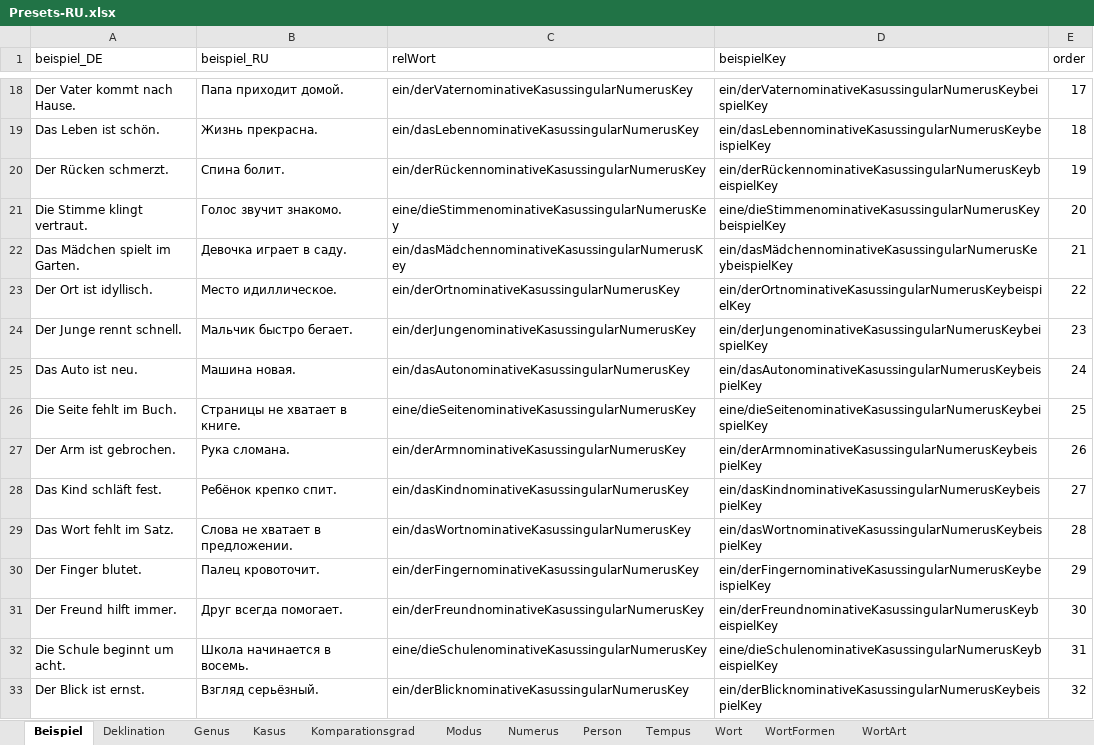
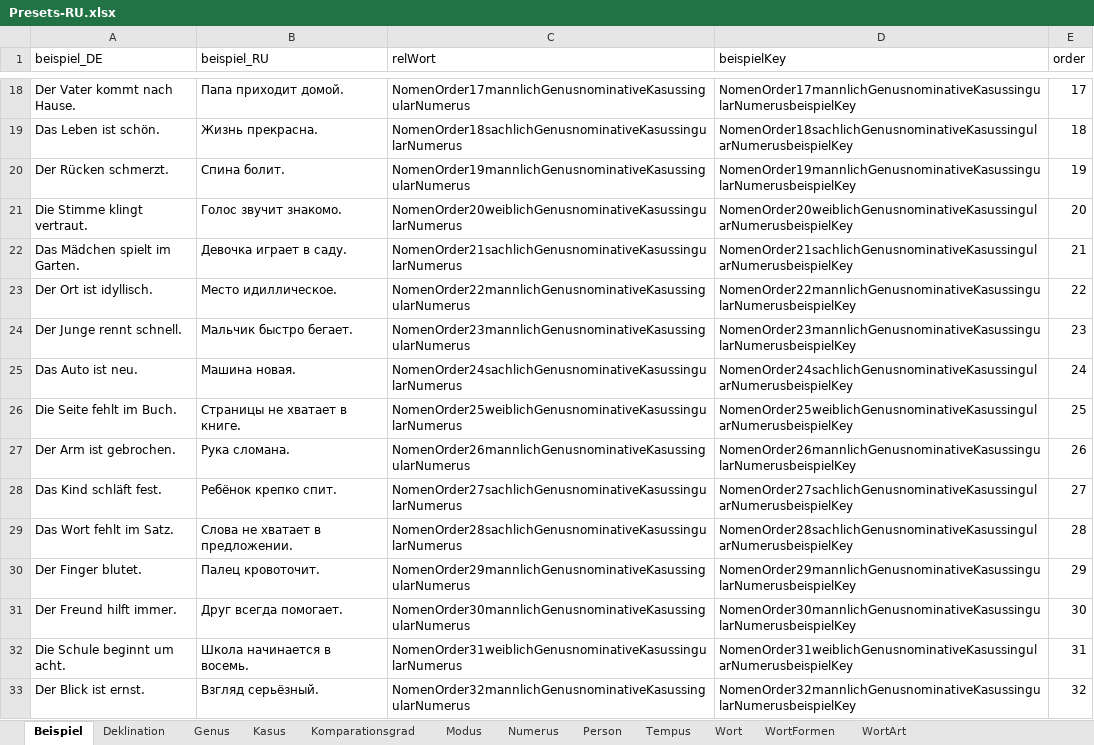
Before and after one commit to AdvancedResearches/AutoLehrer, an Excel workbook: Presets preparation/Presets-RU.xlsx, sheet Beispiel, drawn as a sheet; only a part is shown, gaps mark what is left out; values as stored, in another font and other column widths than the file's, no borders; table styles not drawn; the diff covers the shown part only; the diff names each change by its address in the sheet, - before the commit and + after, or states it on an @@ line.

```diff
--- a/Presets preparation/Presets-RU.xlsx (sheet Beispiel)
+++ b/Presets preparation/Presets-RU.xlsx (sheet Beispiel)
-C18 (relWort): ein/derVaternominativeKasussingularNumerusKey
+C18 (relWort): NomenOrder17mannlichGenusnominativeKasussingularNumerus
-D18 (beispielKey): ein/derVaternominativeKasussingularNumerusKeybeispielKey
+D18 (beispielKey): NomenOrder17mannlichGenusnominativeKasussingularNumerusbeispielKey
-C19 (relWort): ein/dasLebennominativeKasussingularNumerusKey
+C19 (relWort): NomenOrder18sachlichGenusnominativeKasussingularNumerus
-D19 (beispielKey): ein/dasLebennominativeKasussingularNumerusKeybeispielKey
+D19 (beispielKey): NomenOrder18sachlichGenusnominativeKasussingularNumerusbeispielKey
-C20 (relWort): ein/derRückennominativeKasussingularNumerusKey
+C20 (relWort): NomenOrder19mannlichGenusnominativeKasussingularNumerus
-D20 (beispielKey): ein/derRückennominativeKasussingularNumerusKeybeispielKey
+D20 (beispielKey): NomenOrder19mannlichGenusnominativeKasussingularNumerusbeispielKey
-C21 (relWort): eine/dieStimmenominativeKasussingularNumerusKey
+C21 (relWort): NomenOrder20weiblichGenusnominativeKasussingularNumerus
-D21 (beispielKey): eine/dieStimmenominativeKasussingularNumerusKeybeispielKey
+D21 (beispielKey): NomenOrder20weiblichGenusnominativeKasussingularNumerusbeispielKey
-C22 (relWort): ein/dasMädchennominativeKasussingularNumerusKey
+C22 (relWort): NomenOrder21sachlichGenusnominativeKasussingularNumerus
-D22 (beispielKey): ein/dasMädchennominativeKasussingularNumerusKeybeispielKey
+D22 (beispielKey): NomenOrder21sachlichGenusnominativeKasussingularNumerusbeispielKey
-C23 (relWort): ein/derOrtnominativeKasussingularNumerusKey
+C23 (relWort): NomenOrder22mannlichGenusnominativeKasussingularNumerus
-D23 (beispielKey): ein/derOrtnominativeKasussingularNumerusKeybeispielKey
+D23 (beispielKey): NomenOrder22mannlichGenusnominativeKasussingularNumerusbeispielKey
-C24 (relWort): ein/derJungenominativeKasussingularNumerusKey
+C24 (relWort): NomenOrder23mannlichGenusnominativeKasussingularNumerus
-D24 (beispielKey): ein/derJungenominativeKasussingularNumerusKeybeispielKey
+D24 (beispielKey): NomenOrder23mannlichGenusnominativeKasussingularNumerusbeispielKey
-C25 (relWort): ein/dasAutonominativeKasussingularNumerusKey
+C25 (relWort): NomenOrder24sachlichGenusnominativeKasussingularNumerus
-D25 (beispielKey): ein/dasAutonominativeKasussingularNumerusKeybeispielKey
+D25 (beispielKey): NomenOrder24sachlichGenusnominativeKasussingularNumerusbeispielKey
-C26 (relWort): eine/dieSeitenominativeKasussingularNumerusKey
+C26 (relWort): NomenOrder25weiblichGenusnominativeKasussingularNumerus
-D26 (beispielKey): eine/dieSeitenominativeKasussingularNumerusKeybeispielKey
+D26 (beispielKey): NomenOrder25weiblichGenusnominativeKasussingularNumerusbeispielKey
-C27 (relWort): ein/derArmnominativeKasussingularNumerusKey
+C27 (relWort): NomenOrder26mannlichGenusnominativeKasussingularNumerus
-D27 (beispielKey): ein/derArmnominativeKasussingularNumerusKeybeispielKey
+D27 (beispielKey): NomenOrder26mannlichGenusnominativeKasussingularNumerusbeispielKey
-C28 (relWort): ein/dasKindnominativeKasussingularNumerusKey
+C28 (relWort): NomenOrder27sachlichGenusnominativeKasussingularNumerus
-D28 (beispielKey): ein/dasKindnominativeKasussingularNumerusKeybeispielKey
+D28 (beispielKey): NomenOrder27sachlichGenusnominativeKasussingularNumerusbeispielKey
-C29 (relWort): ein/dasWortnominativeKasussingularNumerusKey
+C29 (relWort): NomenOrder28sachlichGenusnominativeKasussingularNumerus
-D29 (beispielKey): ein/dasWortnominativeKasussingularNumerusKeybeispielKey
+D29 (beispielKey): NomenOrder28sachlichGenusnominativeKasussingularNumerusbeispielKey
-C30 (relWort): ein/derFingernominativeKasussingularNumerusKey
+C30 (relWort): NomenOrder29mannlichGenusnominativeKasussingularNumerus
-D30 (beispielKey): ein/derFingernominativeKasussingularNumerusKeybeispielKey
+D30 (beispielKey): NomenOrder29mannlichGenusnominativeKasussingularNumerusbeispielKey
-C31 (relWort): ein/derFreundnominativeKasussingularNumerusKey
+C31 (relWort): NomenOrder30mannlichGenusnominativeKasussingularNumerus
-D31 (beispielKey): ein/derFreundnominativeKasussingularNumerusKeybeispielKey
+D31 (beispielKey): NomenOrder30mannlichGenusnominativeKasussingularNumerusbeispielKey
-C32 (relWort): eine/dieSchulenominativeKasussingularNumerusKey
+C32 (relWort): NomenOrder31weiblichGenusnominativeKasussingularNumerus
-D32 (beispielKey): eine/dieSchulenominativeKasussingularNumerusKeybeispielKey
+D32 (beispielKey): NomenOrder31weiblichGenusnominativeKasussingularNumerusbeispielKey
-C33 (relWort): ein/derBlicknominativeKasussingularNumerusKey
+C33 (relWort): NomenOrder32mannlichGenusnominativeKasussingularNumerus
-D33 (beispielKey): ein/derBlicknominativeKasussingularNumerusKeybeispielKey
+D33 (beispielKey): NomenOrder32mannlichGenusnominativeKasussingularNumerusbeispielKey
```
Also changed, not shown: 1968 edited cells elsewhere in this sheet, sheet Wort, 3 other files.
